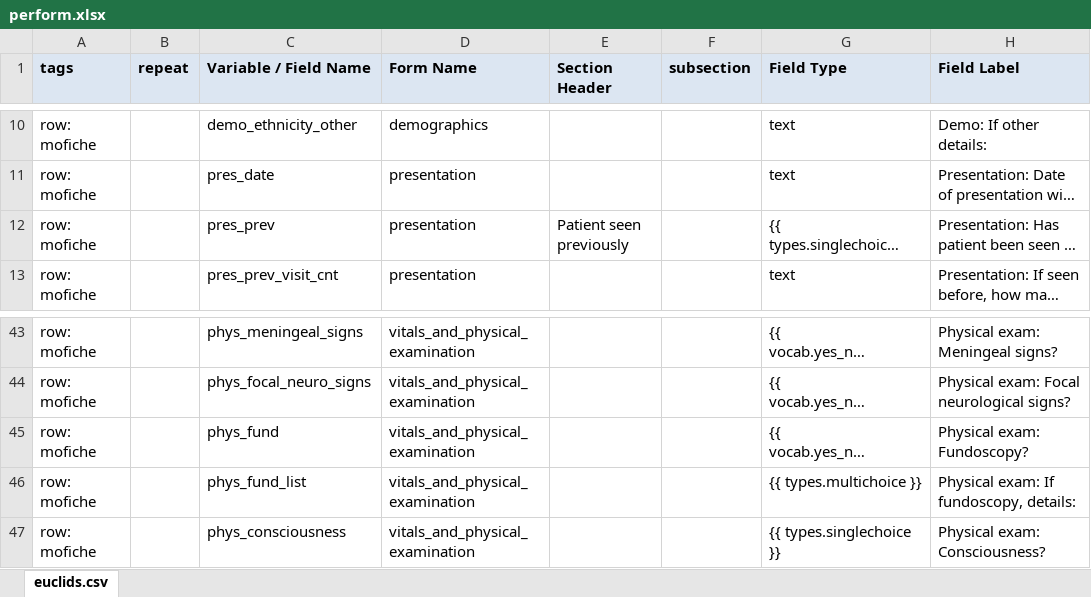
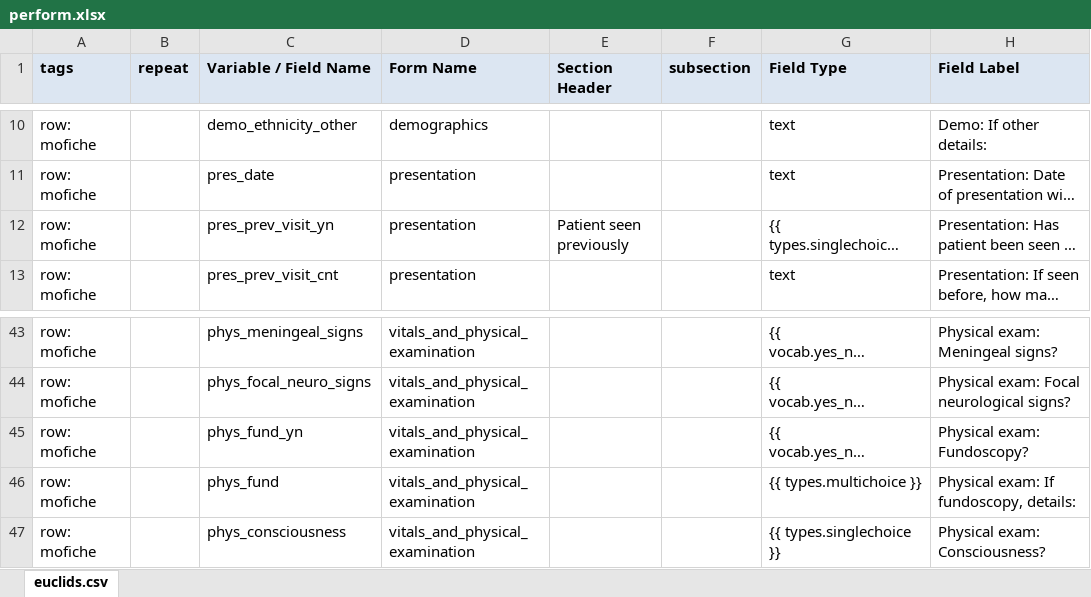
Before and after one commit to agapow/euclids-redcap-db-schema, an Excel workbook: perform.xlsx, sheet euclids.csv, drawn as a sheet; only a part is shown, gaps mark what is left out; long unchanged cells end in …; values as stored, in another font and other column widths than the file's, no borders; the diff covers the shown part only; the diff names each change by its address in the sheet, - before the commit and + after, or states it on an @@ line.

```diff
--- a/perform.xlsx (sheet euclids.csv)
+++ b/perform.xlsx (sheet euclids.csv)
-C12 (Variable / Field Name): pres_prev
+C12 (Variable / Field Name): pres_prev_visit_yn
-C45 (Variable / Field Name): phys_fund
+C45 (Variable / Field Name): phys_fund_yn
-C46 (Variable / Field Name): phys_fund_list
+C46 (Variable / Field Name): phys_fund
```
Also changed, not shown: 13 edited cells elsewhere in this sheet, 1 other file.
